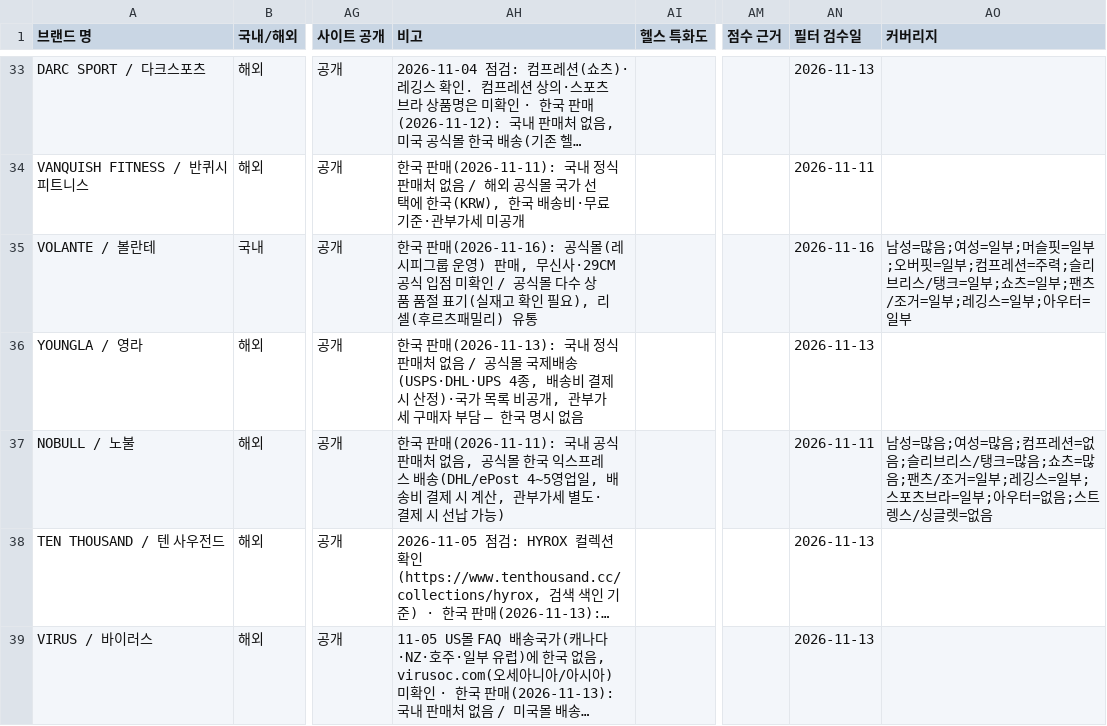
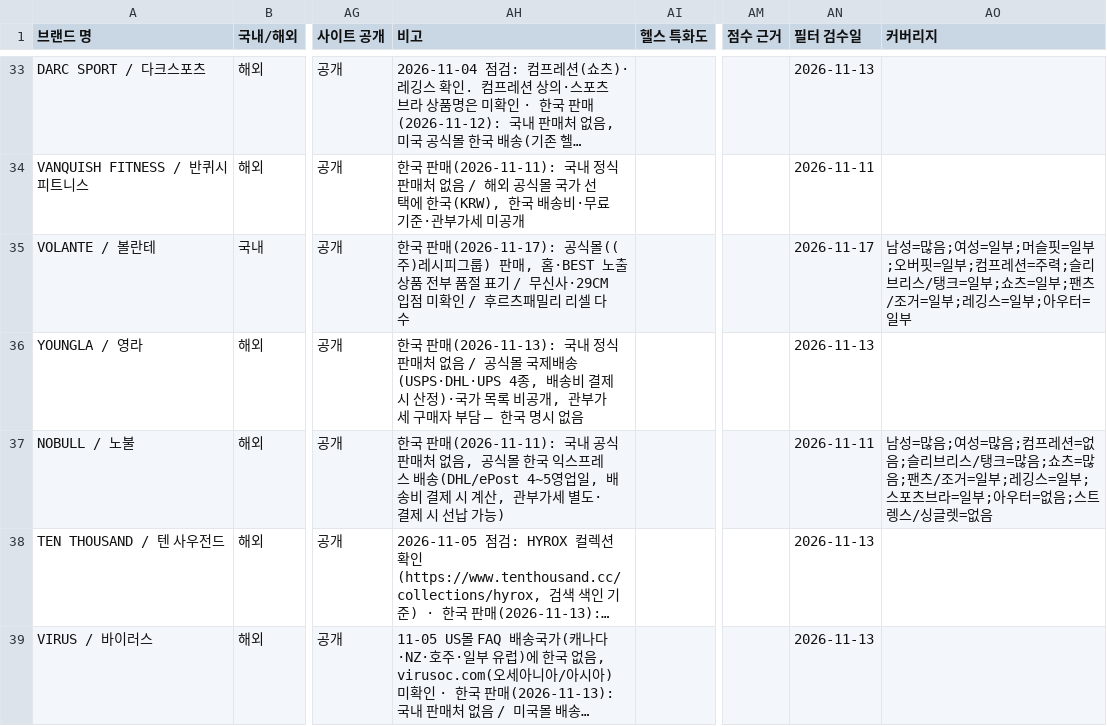
Before and after one commit to gymbasecamp/gymbasecamp-site, a CSV file: site/data/brands.csv, drawn as a sheet; only a part is shown, gaps mark what is left out; long unchanged cells end in …; the diff covers the shown part only; the diff names each change by its address in the sheet, - before the commit and + after, or states it on an @@ line.

```diff
--- a/site/data/brands.csv
+++ b/site/data/brands.csv
-AH35 (비고): …국 판매(2026-11-16): 공식몰(레시피그룹 운영) 판매, 무신사·29CM 공식 입점 미확인 / 공식몰 다수 상품 품절 표기(실재고 확인 필요), 리셀(후르츠패밀리) 유통
+AH35 (비고): …국 판매(2026-11-17): 공식몰((주)레시피그룹) 판매, 홈·BEST 노출 상품 전부 품절 표기 / 무신사·29CM 입점 미확인 / 후르츠패밀리 리셀 다수
-AN35 (필터 검수일): 2026-11-16
+AN35 (필터 검수일): 2026-11-17
```
Also changed, not shown: 50 edited cells elsewhere in this file, 1 other file.
